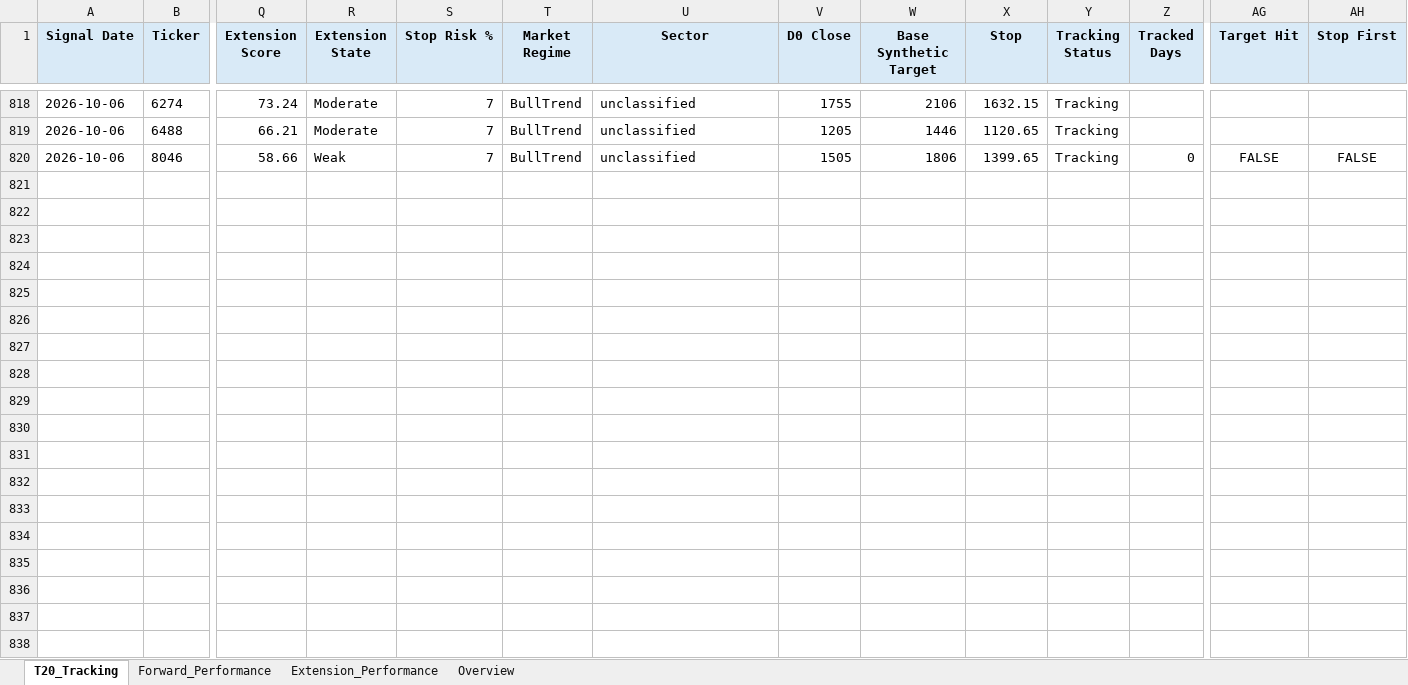
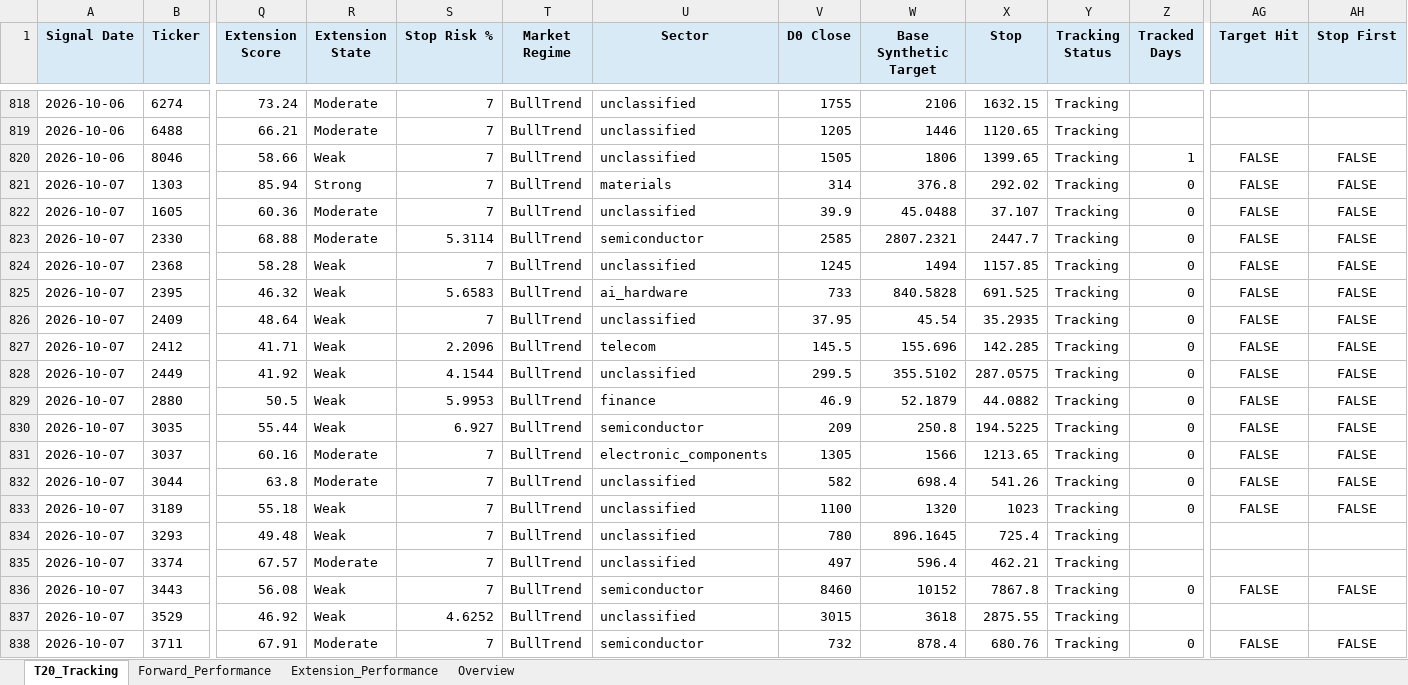
Before and after one commit to Gary172Lee/iSecretary-LIFF, an Excel workbook: data/swing_performance_analysis.xlsx, sheet T20_Tracking, drawn as a sheet; only a part is shown, gaps mark what is left out; values as stored, in another font and other column widths than the file's, no borders; rows hold the shown columns only; the diff covers the shown part only; the diff names each change by its address in the sheet, - before the commit and + after, or states it on an @@ line.

```diff
--- a/data/swing_performance_analysis.xlsx (sheet T20_Tracking)
+++ b/data/swing_performance_analysis.xlsx (sheet T20_Tracking)
-Z820 (Tracked Days): 0
+Z820 (Tracked Days): 1
+row 821: 2026-10-07 | 1303 | 85.94 | Strong | 7 | BullTrend | materials | 314 | 376.8 | 292.02 | Tracking | 0 | FALSE | FALSE
+row 822: 2026-10-07 | 1605 | 60.36 | Moderate | 7 | BullTrend | unclassified | 39.9 | 45.0488 | 37.107 | Tracking | 0 | FALSE | FALSE
+row 823: 2026-10-07 | 2330 | 68.88 | Moderate | 5.3114 | BullTrend | semiconductor | 2585 | 2807.2321 | 2447.7 | Tracking | 0 | FALSE | FALSE
+row 824: 2026-10-07 | 2368 | 58.28 | Weak | 7 | BullTrend | unclassified | 1245 | 1494 | 1157.85 | Tracking | 0 | FALSE | FALSE
+row 825: 2026-10-07 | 2395 | 46.32 | Weak | 5.6583 | BullTrend | ai_hardware | 733 | 840.5828 | 691.525 | Tracking | 0 | FALSE | FALSE
+row 826: 2026-10-07 | 2409 | 48.64 | Weak | 7 | BullTrend | unclassified | 37.95 | 45.54 | 35.2935 | Tracking | 0 | FALSE | FALSE
+row 827: 2026-10-07 | 2412 | 41.71 | Weak | 2.2096 | BullTrend | telecom | 145.5 | 155.696 | 142.285 | Tracking | 0 | FALSE | FALSE
+row 828: 2026-10-07 | 2449 | 41.92 | Weak | 4.1544 | BullTrend | unclassified | 299.5 | 355.5102 | 287.0575 | Tracking | 0 | FALSE | FALSE
+row 829: 2026-10-07 | 2880 | 50.5 | Weak | 5.9953 | BullTrend | finance | 46.9 | 52.1879 | 44.0882 | Tracking | 0 | FALSE | FALSE
+row 830: 2026-10-07 | 3035 | 55.44 | Weak | 6.927 | BullTrend | semiconductor | 209 | 250.8 | 194.5225 | Tracking | 0 | FALSE | FALSE
+row 831: 2026-10-07 | 3037 | 60.16 | Moderate | 7 | BullTrend | electronic_components | 1305 | 1566 | 1213.65 | Tracking | 0 | FALSE | FALSE
+row 832: 2026-10-07 | 3044 | 63.8 | Moderate | 7 | BullTrend | unclassified | 582 | 698.4 | 541.26 | Tracking | 0 | FALSE | FALSE
+row 833: 2026-10-07 | 3189 | 55.18 | Weak | 7 | BullTrend | unclassified | 1100 | 1320 | 1023 | Tracking | 0 | FALSE | FALSE
+row 834: 2026-10-07 | 3293 | 49.48 | Weak | 7 | BullTrend | unclassified | 780 | 896.1645 | 725.4 | Tracking
+row 835: 2026-10-07 | 3374 | 67.57 | Moderate | 7 | BullTrend | unclassified | 497 | 596.4 | 462.21 | Tracking
+row 836: 2026-10-07 | 3443 | 56.08 | Weak | 7 | BullTrend | semiconductor | 8460 | 10152 | 7867.8 | Tracking | 0 | FALSE | FALSE
+row 837: 2026-10-07 | 3529 | 46.92 | Weak | 4.6252 | BullTrend | unclassified | 3015 | 3618 | 2875.55 | Tracking
+row 838: 2026-10-07 | 3711 | 67.91 | Moderate | 7 | BullTrend | semiconductor | 732 | 878.4 | 680.76 | Tracking | 0 | FALSE | FALSE
```
Also changed, not shown: 9 added rows and 505 edited cells elsewhere in this sheet, sheet Extension_Performance, sheet Forward_Performance, sheet Overview, data/swing_user_watchlist_analysis.xlsx, 16 other files.
